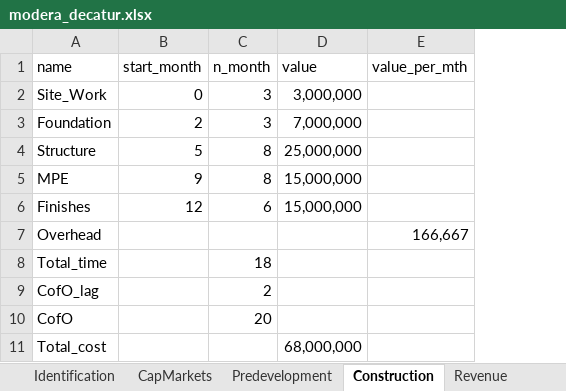
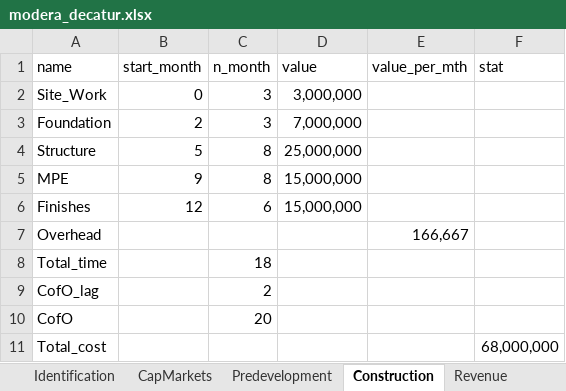
Before and after one commit to karlpolen/nus_apartment, an Excel workbook: modera_decatur.xlsx, sheet Construction, drawn as a sheet; values as stored, in another font and other column widths than the file's, no borders; the diff names each change by its address in the sheet, - before the commit and + after, or states it on an @@ line.

```diff
--- a/modera_decatur.xlsx (sheet Construction)
+++ b/modera_decatur.xlsx (sheet Construction)
+column F (stat), row 11: 68,000,000
-D11 (value): 68,000,000
+D11 (value): (empty)
```
Also changed, not shown: sheet AssetMgmt, sheet Predevelopment, other sheet tabs, formulas that keep their value, 1 other file.
